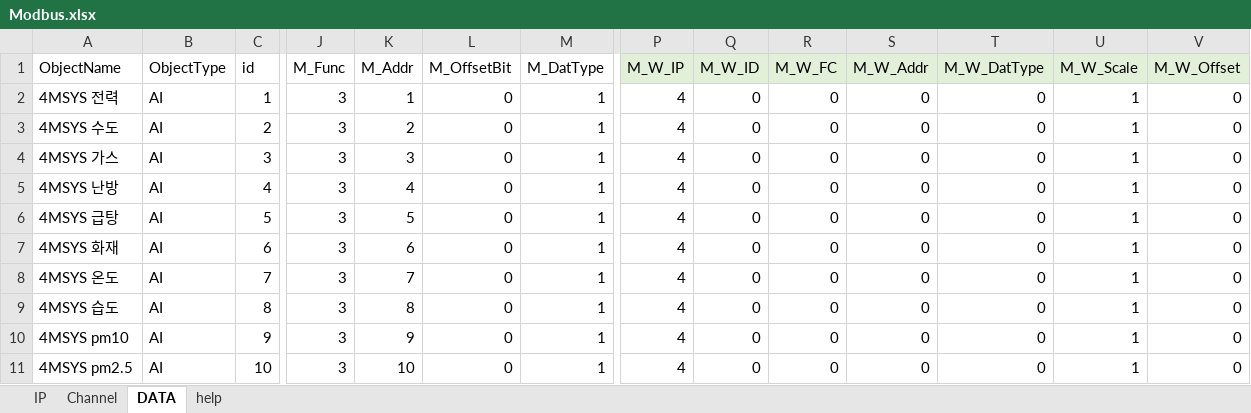
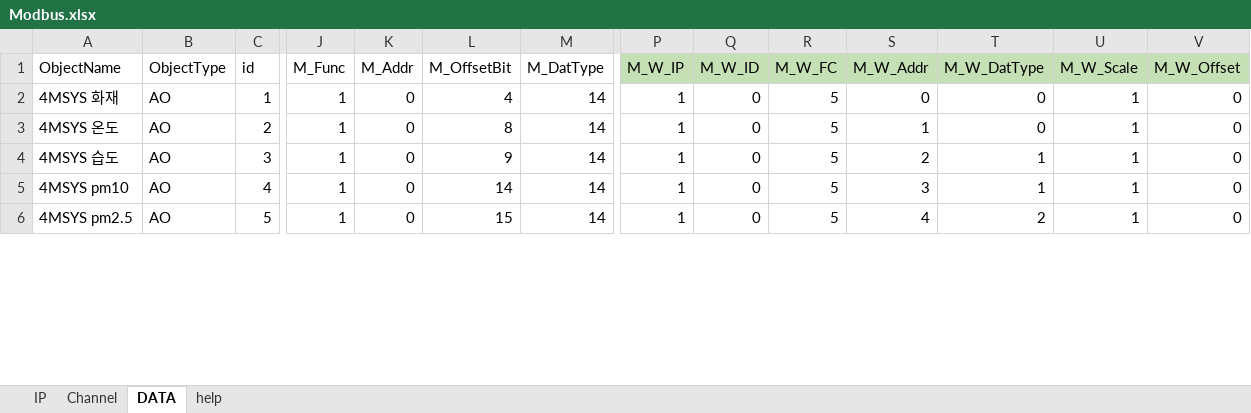
Before and after one commit to Dev-Guccin/bems_vue_back, an Excel workbook: uploads/Modbus.xlsx, sheet DATA, drawn as a sheet; only a part is shown, gaps mark what is left out; values as stored, in another font and other column widths than the file's, no borders; removed rows and columns are numbered as before the commit, all else as after; rows hold the shown columns only; the diff covers the shown part only; the diff names each change by its address in the sheet, - before the commit and + after, or states it on an @@ line.

```diff
--- a/uploads/Modbus.xlsx (sheet DATA)
+++ b/uploads/Modbus.xlsx (sheet DATA)
-P1:V1 fill: #E2F0D9
+P1:V1 fill: #C5E0B4
-row 2: 4MSYS 전력 | AI | 1 | 3 | 1 | 0 | 1 | 4 | 0 | 0 | 0 | 0 | 1 | 0
-row 3: 4MSYS 수도 | AI | 2 | 3 | 2 | 0 | 1 | 4 | 0 | 0 | 0 | 0 | 1 | 0
-row 4: 4MSYS 가스 | AI | 3 | 3 | 3 | 0 | 1 | 4 | 0 | 0 | 0 | 0 | 1 | 0
-row 5: 4MSYS 난방 | AI | 4 | 3 | 4 | 0 | 1 | 4 | 0 | 0 | 0 | 0 | 1 | 0
-row 6: 4MSYS 급탕 | AI | 5 | 3 | 5 | 0 | 1 | 4 | 0 | 0 | 0 | 0 | 1 | 0
-B2:B6 (ObjectType): AI
+B2:B6 (ObjectType): AO
-C2 (id): 6
+C2 (id): 1
-J2:J6 (M_Func): 3
+J2:J6 (M_Func): 1
-K2 (M_Addr): 6
+K2 (M_Addr): 0
-L2 (M_OffsetBit): 0
+L2 (M_OffsetBit): 4
-M2:M6 (M_DatType): 1
+M2:M6 (M_DatType): 14
-P2:P6 (M_W_IP): 4
+P2:P6 (M_W_IP): 1
-R2:R6 (M_W_FC): 0
+R2:R6 (M_W_FC): 5
-C3 (id): 7
+C3 (id): 2
-K3 (M_Addr): 7
+K3 (M_Addr): 0
-L3 (M_OffsetBit): 0
+L3 (M_OffsetBit): 8
-S3 (M_W_Addr): 0
+S3 (M_W_Addr): 1
-C4 (id): 8
+C4 (id): 3
-K4 (M_Addr): 8
+K4 (M_Addr): 0
-L4 (M_OffsetBit): 0
+L4 (M_OffsetBit): 9
-S4 (M_W_Addr): 0
+S4 (M_W_Addr): 2
-T4:T5 (M_W_DatType): 0
+T4:T5 (M_W_DatType): 1
-C5 (id): 9
+C5 (id): 4
-K5 (M_Addr): 9
+K5 (M_Addr): 0
-L5 (M_OffsetBit): 0
+L5 (M_OffsetBit): 14
-S5 (M_W_Addr): 0
+S5 (M_W_Addr): 3
-C6 (id): 10
+C6 (id): 5
-K6 (M_Addr): 10
+K6 (M_Addr): 0
-L6 (M_OffsetBit): 0
+L6 (M_OffsetBit): 15
-S6 (M_W_Addr): 0
+S6 (M_W_Addr): 4
-T6 (M_W_DatType): 0
+T6 (M_W_DatType): 2
```
Also changed, not shown: 15 added rows and 33 edited cells elsewhere in this sheet, sheet Channel, sheet IP, formulas that keep their value, 1 other file.
